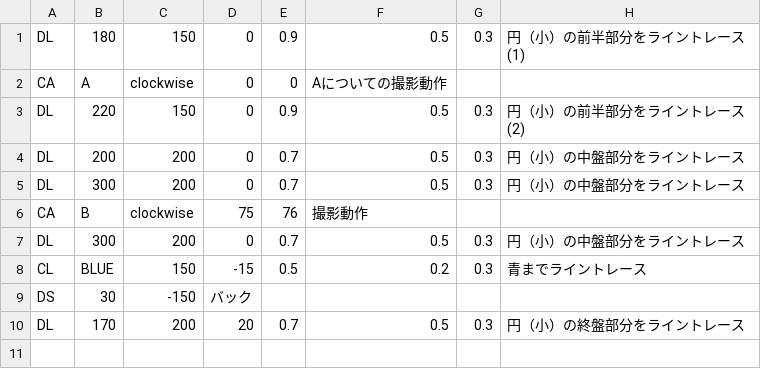
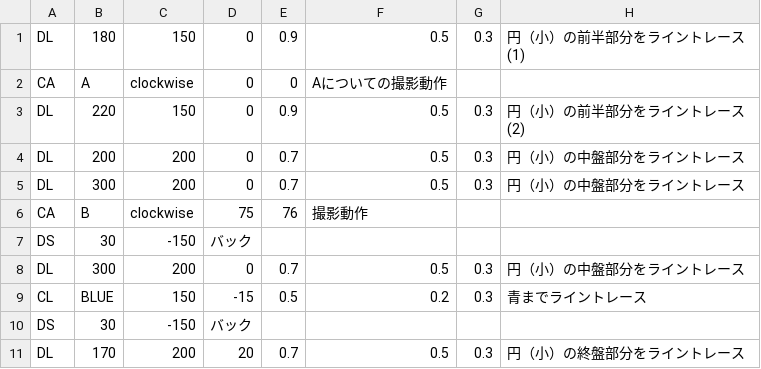
Before and after one commit to KatLab-MiyazakiUniv/etrobocon2023, a CSV file: datafiles/datafile_parts/DoubleLoopLeftMiddle_3.csv, drawn as a sheet.

```diff
--- a/datafiles/datafile_parts/DoubleLoopLeftMiddle_3.csv
+++ b/datafiles/datafile_parts/DoubleLoopLeftMiddle_3.csv
@@ -6,2 +6,3 @@ DL,300,200,0,0.7,0.5,0.3,円（小）の中盤部分をライントレース
 CA,B,clockwise,75,76,撮影動作
+DS,30,-150,バック
 DL,300,200,0,0.7,0.5,0.3,円（小）の中盤部分をライントレース
```
Also changed, not shown: datafiles/DoubleLoopLeft.csv, datafiles/LineTraceLeft.csv.
